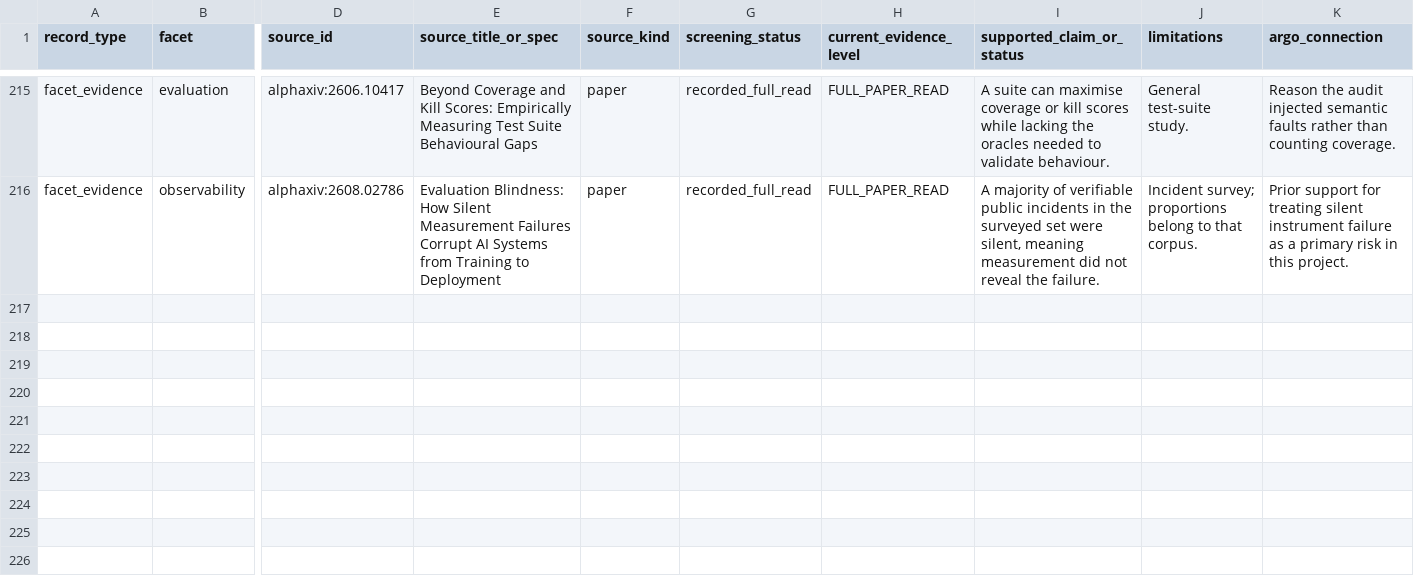
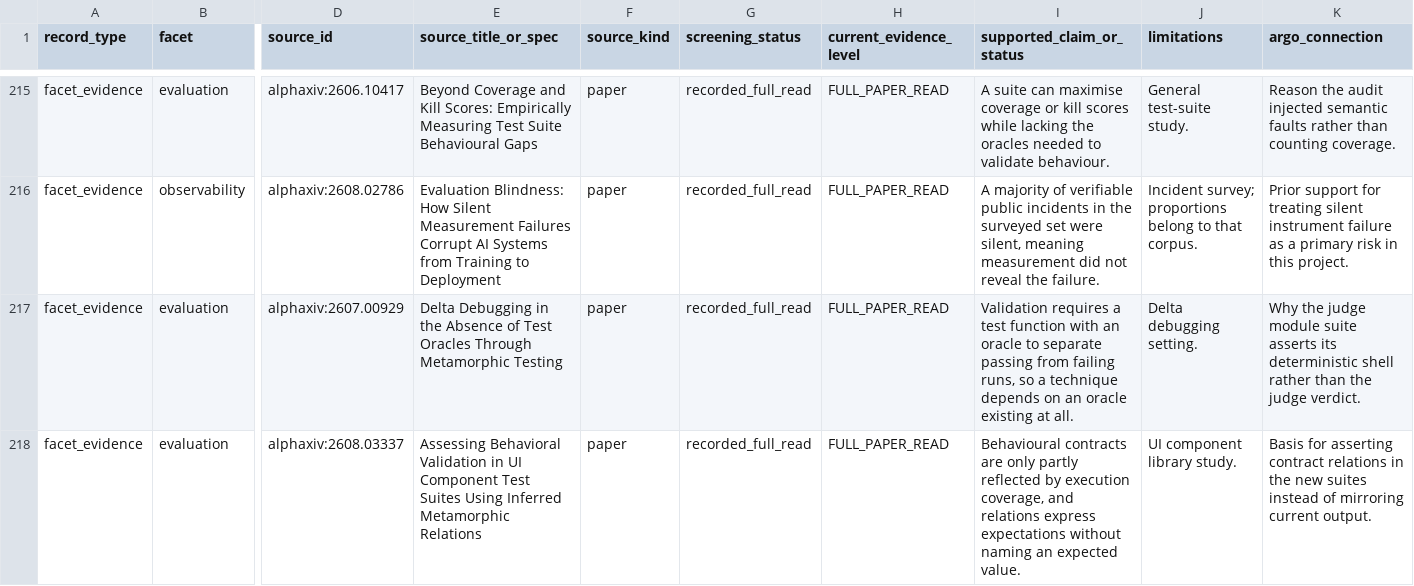
Before and after one commit to umyunsang/argo, a CSV file: paper/evidence-matrix.csv, drawn as a sheet; only a part is shown, gaps mark what is left out; rows hold the shown columns only; the diff names each change by its address in the sheet, - before the commit and + after, or states it on an @@ line.

Commit message:
feat(paper): give the last three instruments mutation-audited suites

```diff
--- a/paper/evidence-matrix.csv
+++ b/paper/evidence-matrix.csv
+row 217: facet_evidence | evaluation | alphaxiv:2607.00929 | Delta Debugging in the Absence of Test Oracles Through Metamorphic Testing | paper | recorded_full_read | FULL_PAPER_READ | Validation requires a test function with an oracle to separate passing from failing runs, so a technique depends on an oracle existing at all. | Delta debugging setting. | Why the judge module suite asserts its deterministic shell rather than the judge verdict.
+row 218: facet_evidence | evaluation | alphaxiv:2608.03337 | Assessing Behavioral Validation in UI Component Test Suites Using Inferred Metamorphic Relations | paper | recorded_full_read | FULL_PAPER_READ | Behavioural contracts are only partly reflected by execution coverage, and relations express expectations without naming an expected value. | UI component library study. | Basis for asserting contract relations in the new suites instead of mirroring current output.
```
Also changed, not shown: 33 other files.
